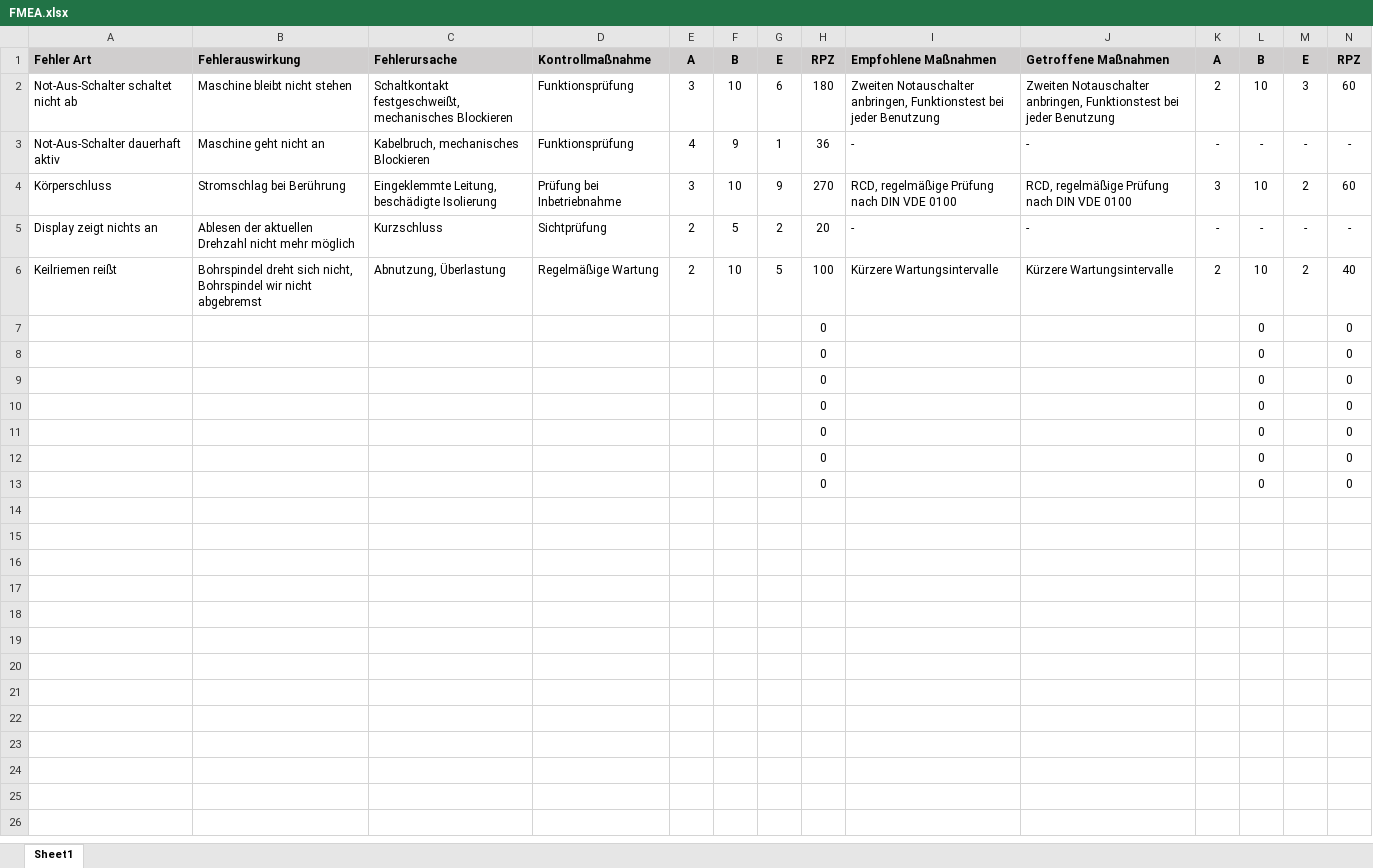
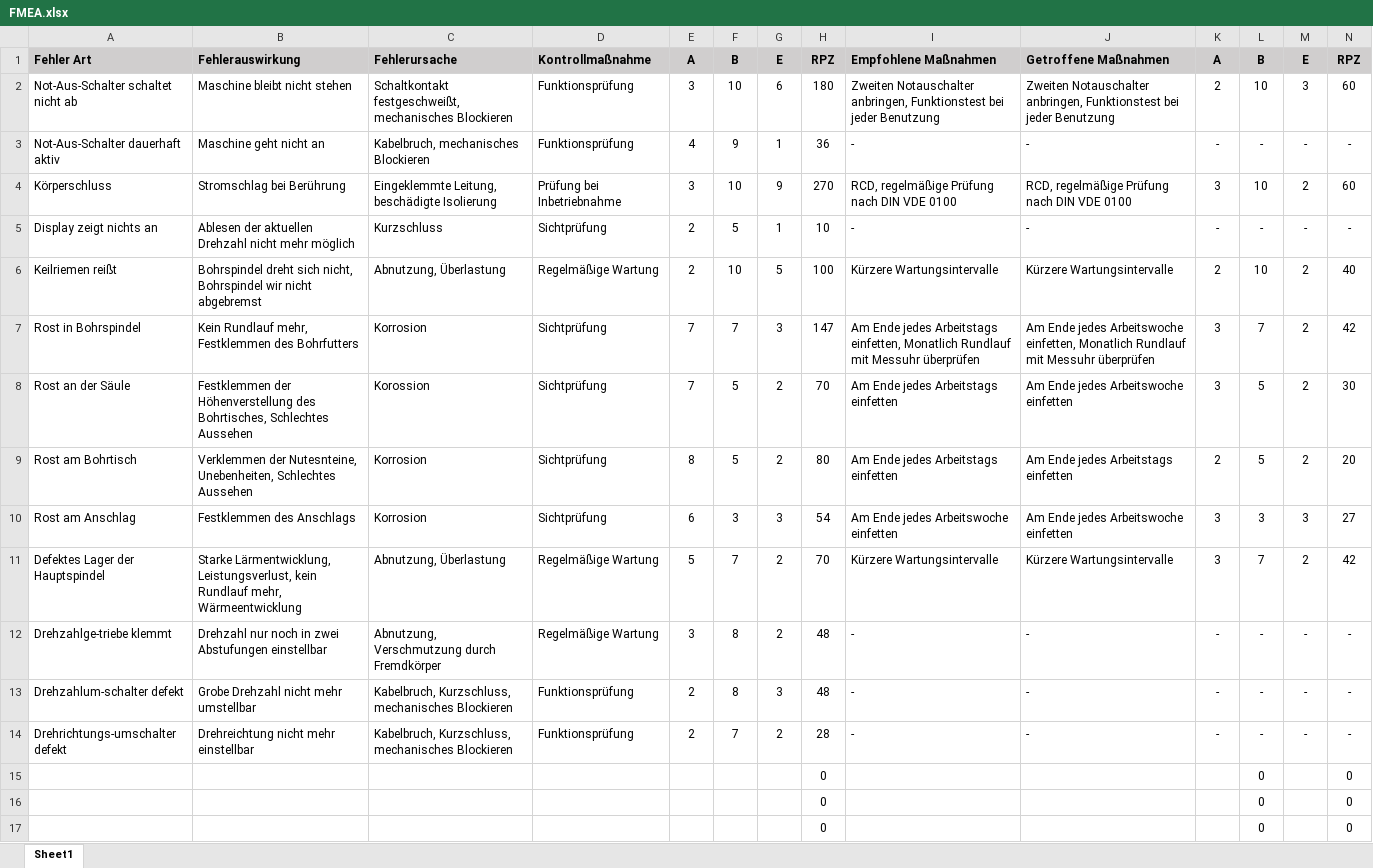
Before and after one commit to mattisritter/labor_mod_sim, an Excel workbook: Sicherheit/FMEA.xlsx, sheet Sheet1, drawn as a sheet; only a part is shown; the shorter side is filled out with more unchanged rows; values as stored, in another font and other column widths than the file's, no borders; removed rows and columns are numbered as before the commit, all else as after; the diff names each change by its address in the sheet, - before the commit and + after, or states it on an @@ line.

Commit message:
FMEA

```diff
--- a/Sicherheit/FMEA.xlsx (sheet Sheet1)
+++ b/Sicherheit/FMEA.xlsx (sheet Sheet1)
-G5: 2
+G5: 1
-H5: 20
+H5: 10
-row 7:  |  |  |  |  |  |  | 0 |  |  |  | 0 |  | 0
-row 8:  |  |  |  |  |  |  | 0 |  |  |  | 0 |  | 0
+row 7: Rost in Bohrspindel | Kein Rundlauf mehr, Festklemmen des Bohrfutters | Korrosion | Sichtprüfung | 7 | 7 | 3 | 147 | Am Ende jedes Arbeitstags einfetten, Monatlich Rundlauf mit Messuhr überprüfen | Am Ende jedes Arbeitswoche einfetten, Monatlich Rundlauf mit Messuhr überprüfen | 3 | 7 | 2 | 42
+row 8: Rost an der Säule | Festklemmen der Höhenverstellung des Bohrtisches, Schlechtes Aussehen | Korossion | Sichtprüfung | 7 | 5 | 2 | 70 | Am Ende jedes Arbeitstags einfetten | Am Ende jedes Arbeitswoche einfetten | 3 | 5 | 2 | 30
+row 9: Rost am Bohrtisch | Verklemmen der Nutesnteine, Unebenheiten, Schlechtes Aussehen | Korrosion | Sichtprüfung | 8 | 5 | 2 | 80 | Am Ende jedes Arbeitstags einfetten | Am Ende jedes Arbeitstags einfetten | 2 | 5 | 2 | 20
+row 10: Rost am Anschlag | Festklemmen des Anschlags | Korrosion | Sichtprüfung | 6 | 3 | 3 | 54 | Am Ende jedes Arbeitswoche einfetten | Am Ende jedes Arbeitswoche einfetten | 3 | 3 | 3 | 27
+row 11: Defektes Lager der Hauptspindel | Starke Lärmentwicklung, Leistungsverlust, kein Rundlauf mehr, Wärmeentwicklung | Abnutzung, Überlastung | Regelmäßige Wartung | 5 | 7 | 2 | 70 | Kürzere Wartungsintervalle | Kürzere Wartungsintervalle | 3 | 7 | 2 | 42
+row 12: Drehzahlge-triebe klemmt | Drehzahl nur noch in zwei Abstufungen einstellbar | Abnutzung, Verschmutzung durch Fremdkörper | Regelmäßige Wartung | 3 | 8 | 2 | 48 | - | - | - | - | - | -
+row 13: Drehzahlum-schalter defekt | Grobe Drehzahl nicht mehr umstellbar | Kabelbruch, Kurzschluss, mechanisches Blockieren | Funktionsprüfung | 2 | 8 | 3 | 48 | - | - | - | - | - | -
+row 14: Drehrichtungs-umschalter defekt | Drehreichtung nicht mehr einstellbar | Kabelbruch, Kurzschluss, mechanisches Blockieren | Funktionsprüfung | 2 | 7 | 2 | 28 | - | - | - | - | - | -
```
